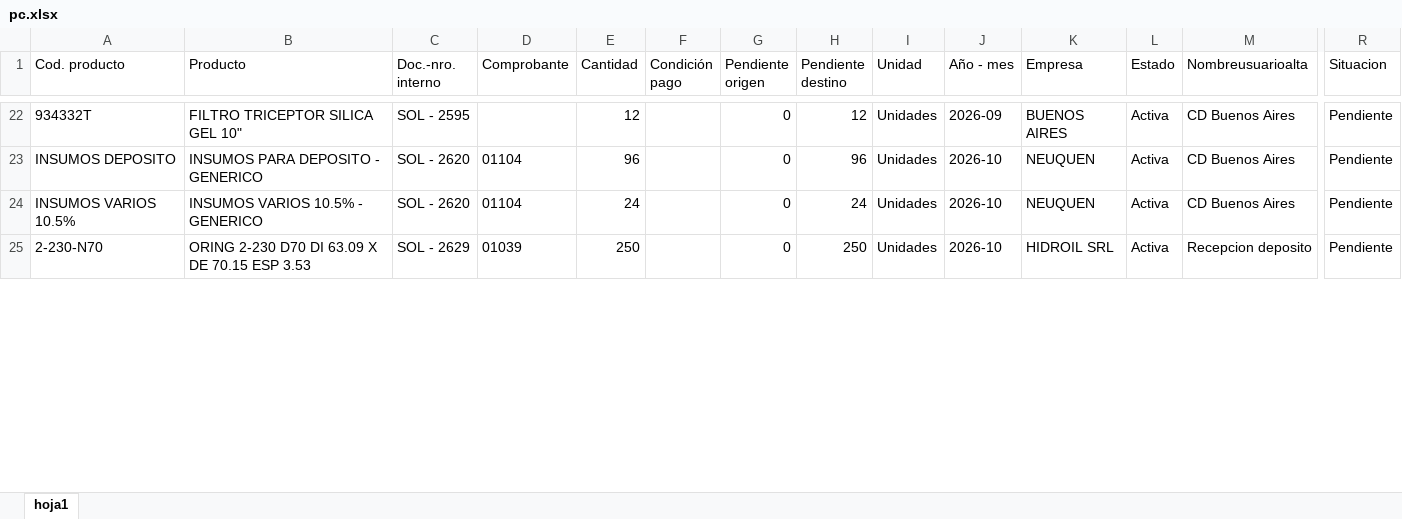
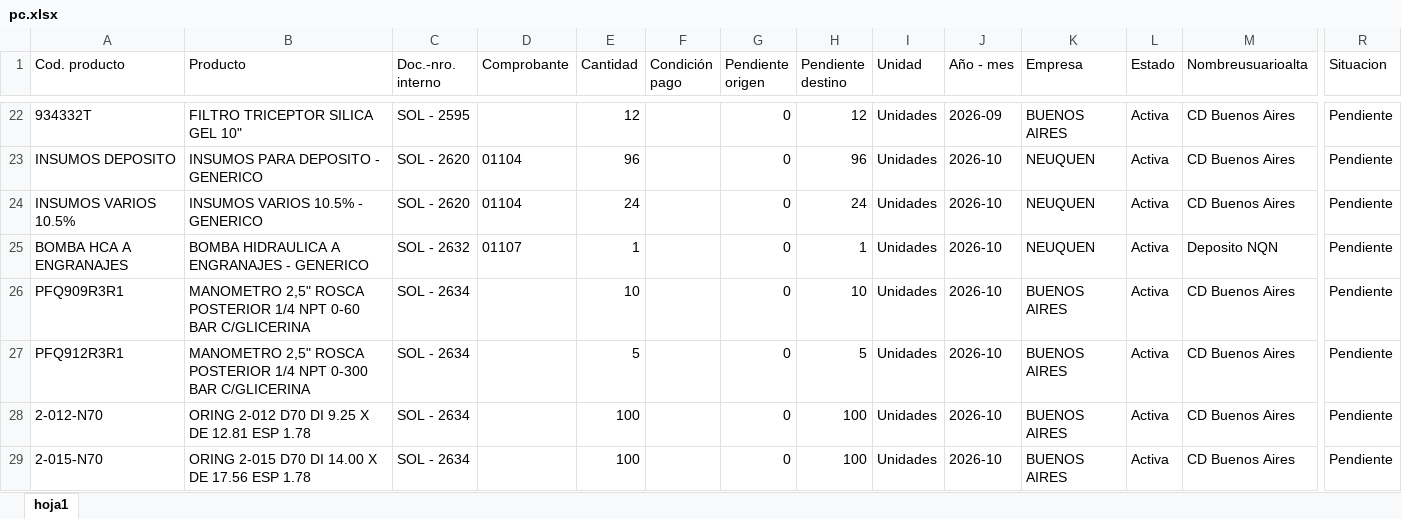
Before and after one commit to depositobsas/hidroil-stock, an Excel workbook: pc.xlsx, sheet hoja1, drawn as a sheet; only a part is shown, gaps mark what is left out; values as stored, in another font and other column widths than the file's, no borders; addresses are those after the commit; rows hold the shown columns only; the diff covers the shown part only; the diff names each change by its address in the sheet, - before the commit and + after, or states it on an @@ line.

```diff
--- a/pc.xlsx (sheet hoja1)
+++ b/pc.xlsx (sheet hoja1)
+row 25: BOMBA HCA A ENGRANAJES | BOMBA HIDRAULICA A ENGRANAJES - GENERICO | SOL - 2632 | 01107 | 1 |  | 0 | 1 | Unidades | 2026-10 | NEUQUEN | Activa | Deposito NQN | Pendiente
+row 26: PFQ909R3R1 | MANOMETRO 2,5" ROSCA POSTERIOR 1/4 NPT 0-60 BAR C/GLICERINA | SOL - 2634 |  | 10 |  | 0 | 10 | Unidades | 2026-10 | BUENOS AIRES | Activa | CD Buenos Aires | Pendiente
+row 27: PFQ912R3R1 | MANOMETRO 2,5" ROSCA POSTERIOR 1/4 NPT 0-300 BAR C/GLICERINA | SOL - 2634 |  | 5 |  | 0 | 5 | Unidades | 2026-10 | BUENOS AIRES | Activa | CD Buenos Aires | Pendiente
-A28 (Cod. producto): 2-230-N70
+A28 (Cod. producto): 2-012-N70
-B28 (Producto): ORING 2-230 D70 DI 63.09 X DE 70.15 ESP 3.53
+B28 (Producto): ORING 2-012 D70 DI 9.25 X DE 12.81 ESP 1.78
-C28 (Doc.-nro. interno): SOL - 2629
+C28 (Doc.-nro. interno): SOL - 2634
-D28 (Comprobante): 01039
+D28 (Comprobante): (empty)
-E28 (Cantidad): 250
+E28 (Cantidad): 100
-H28 (Pendiente destino): 250
+H28 (Pendiente destino): 100
-K28 (Empresa): HIDROIL SRL
+K28 (Empresa): BUENOS AIRES
-M28 (Nombreusuarioalta): Recepcion deposito
+M28 (Nombreusuarioalta): CD Buenos Aires
+row 29: 2-015-N70 | ORING 2-015 D70 DI 14.00 X DE 17.56 ESP 1.78 | SOL - 2634 |  | 100 |  | 0 | 100 | Unidades | 2026-10 | BUENOS AIRES | Activa | CD Buenos Aires | Pendiente
```
Also changed, not shown: 1 added row, 1 moved row and 24 edited cells elsewhere in this sheet, oc.xlsx, 1 other file.
